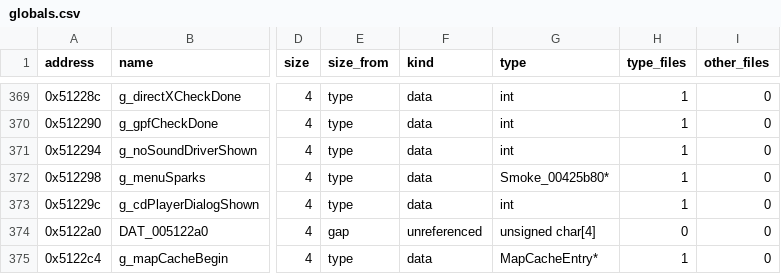
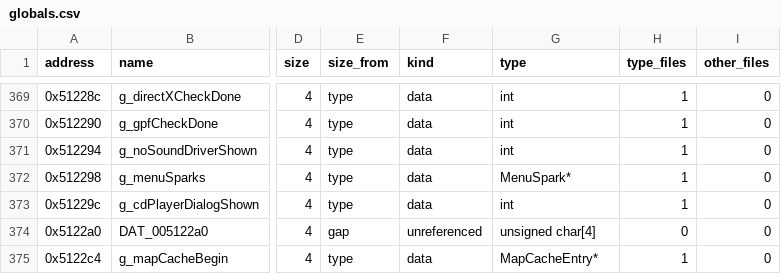
Before and after one commit to HectorBailey/byte-tactics, a CSV file: data/globals.csv, drawn as a sheet; only a part is shown, gaps mark what is left out; the diff names each change by its address in the sheet, - before the commit and + after, or states it on an @@ line.

Commit message:
Refactor: Name the menu sparks and their surfaces
The main menu's sparks kept an address-named record (Smoke_00425b80),
and the two cell maps they walk were read through a private view whose
only member was a Surface's pixel pointer. The record is now MenuSpark,
after g_menuSparks; the maps are read as the Surfaces they are.

Issue: #7068

```diff
--- a/data/globals.csv
+++ b/data/globals.csv
-G372 (type): Smoke_00425b80*
+G372 (type): MenuSpark*
```
Also changed, not shown: 4 other files.
